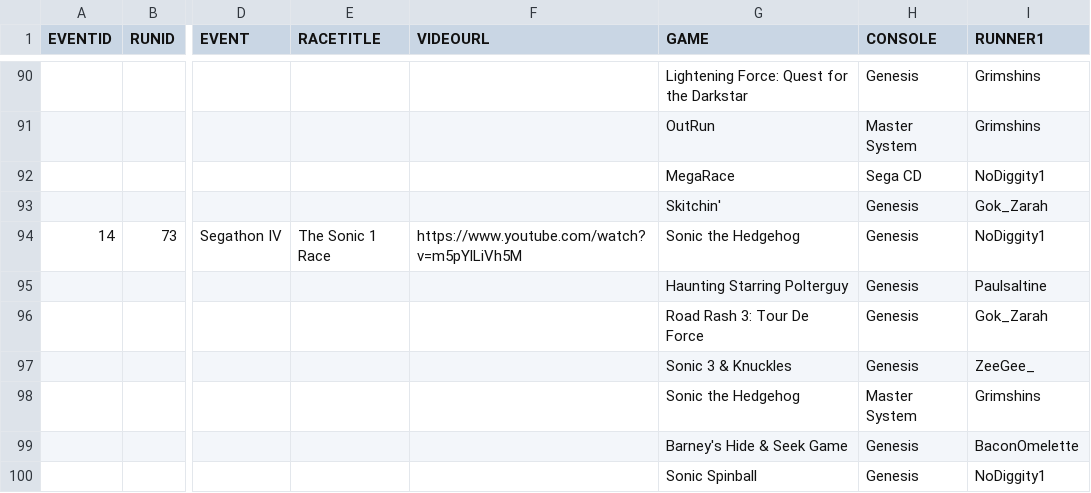
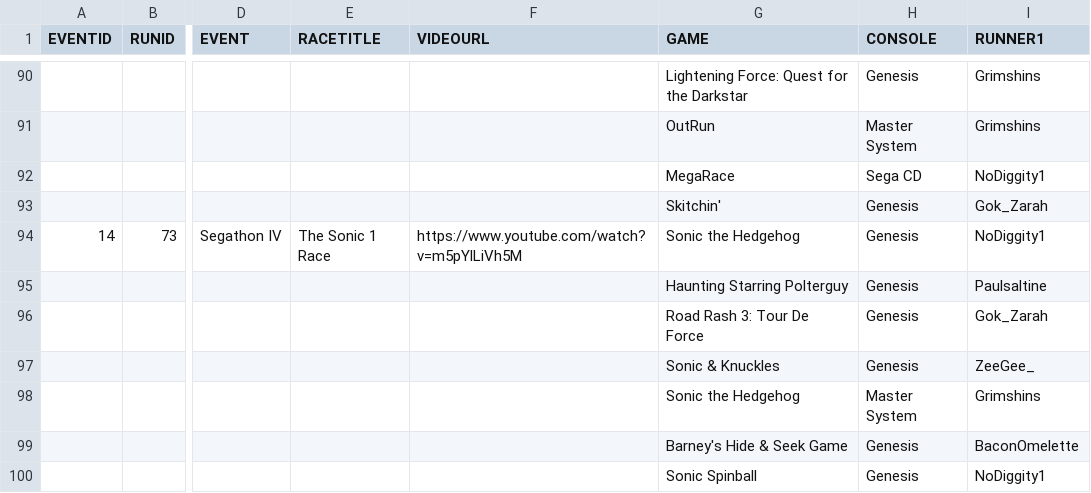
Before and after one commit to segacrew/segacrew-website, a CSV file: SEGA CREW FREE FOR ALL - MASTER.csv, drawn as a sheet; only a part is shown, gaps mark what is left out; the diff names each change by its address in the sheet, - before the commit and + after, or states it on an @@ line.

```diff
--- a/SEGA CREW FREE FOR ALL - MASTER.csv
+++ b/SEGA CREW FREE FOR ALL - MASTER.csv
-G97 (GAME): Sonic 3 & Knuckles
+G97 (GAME): Sonic & Knuckles
```
Also changed, not shown: 4 other files.
